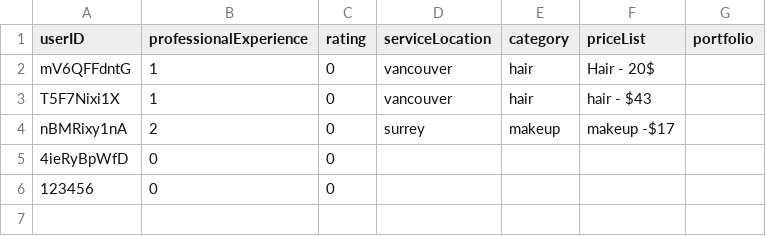
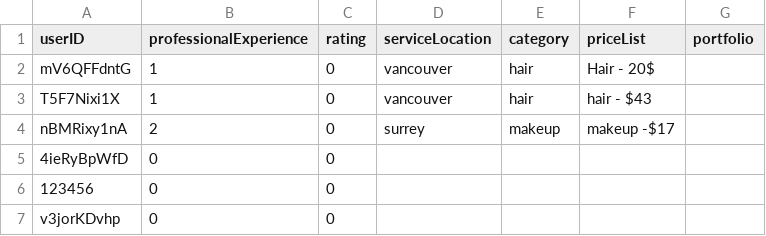
Before and after one commit to pokai-huang0828/cstp1206_home_salon_project, a CSV file: data/stylist.data.csv, drawn as a sheet; the diff names each change by its address in the sheet, - before the commit and + after, or states it on an @@ line.

```diff
--- a/data/stylist.data.csv
+++ b/data/stylist.data.csv
+row 7: v3jorKDvhp | 0 | 0
```
Also changed, not shown: data/user.data.csv, 15 other files.
